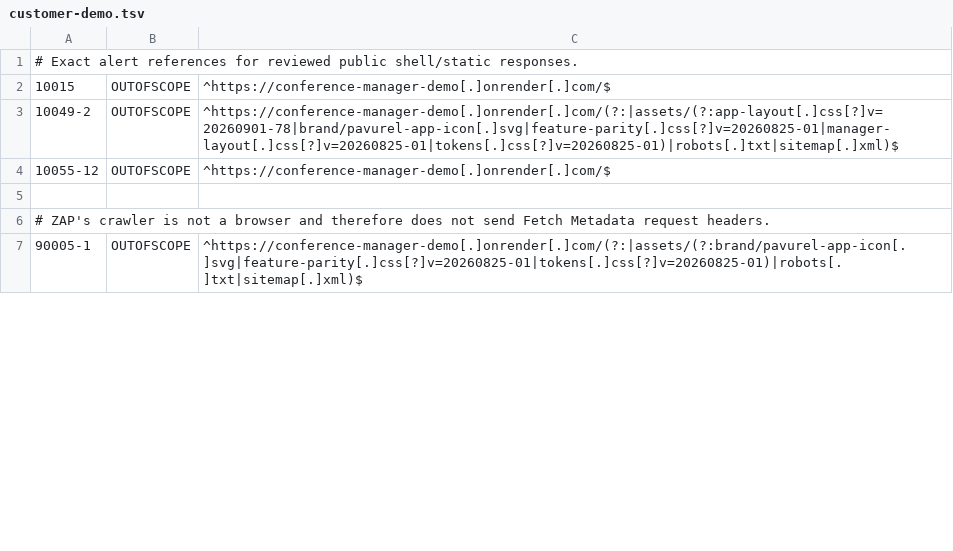
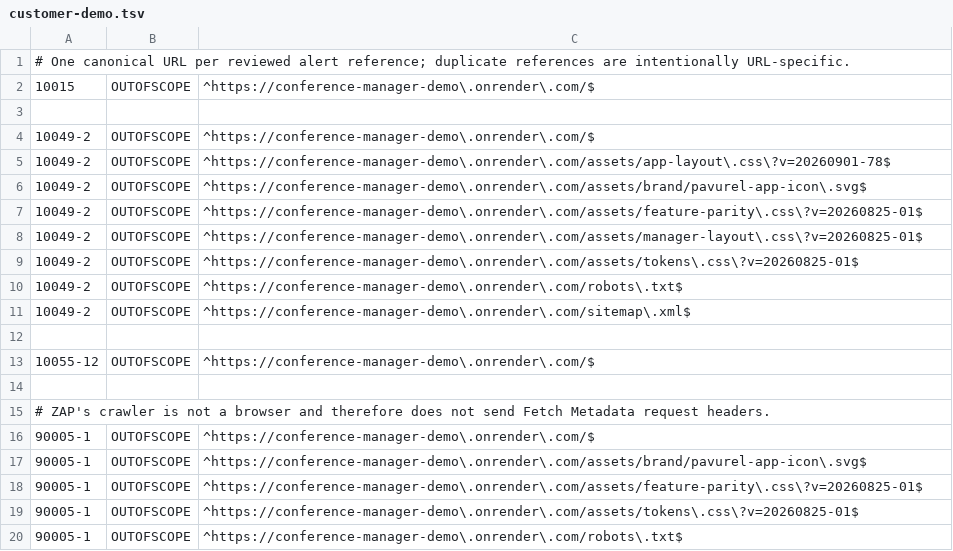
Before and after one commit to floriankreutzer/conference-manager, a TSV file: .zap/customer-demo.tsv, drawn as a sheet; only a part is shown; the diff covers the shown part only.

Commit message:
fix(security): bind raw DAST evidence exactly

```diff
--- a/.zap/customer-demo.tsv
+++ b/.zap/customer-demo.tsv
@@ -1,7 +1,20 @@
-# Exact alert references for reviewed public shell/static responses.
-10015	OUTOFSCOPE	^https://conference-manager-demo[.]onrender[.]com/$
-10049-2	OUTOFSCOPE	^https://conference-manager-demo[.]onrender[.]com/(?:|assets/(?:app-layout[.]css[?]v=20260901-78|brand/pavurel-app-icon[.]svg|feature-parity[.]css[?]v=20260825-01|manager-layout[.]css[?]v=20260825-01|tokens[.]css[?]v=20260825-01)|robots[.]txt|sitemap[.]xml)$
-10055-12	OUTOFSCOPE	^https://conference-manager-demo[.]onrender[.]com/$
+# One canonical URL per reviewed alert reference; duplicate references are intentionally URL-specific.
+10015	OUTOFSCOPE	^https://conference-manager-demo\.onrender\.com/$
+
+10049-2	OUTOFSCOPE	^https://conference-manager-demo\.onrender\.com/$
+10049-2	OUTOFSCOPE	^https://conference-manager-demo\.onrender\.com/assets/app-layout\.css\?v=20260901-78$
+10049-2	OUTOFSCOPE	^https://conference-manager-demo\.onrender\.com/assets/brand/pavurel-app-icon\.svg$
+10049-2	OUTOFSCOPE	^https://conference-manager-demo\.onrender\.com/assets/feature-parity\.css\?v=20260825-01$
+10049-2	OUTOFSCOPE	^https://conference-manager-demo\.onrender\.com/assets/manager-layout\.css\?v=20260825-01$
+10049-2	OUTOFSCOPE	^https://conference-manager-demo\.onrender\.com/assets/tokens\.css\?v=20260825-01$
+10049-2	OUTOFSCOPE	^https://conference-manager-demo\.onrender\.com/robots\.txt$
+10049-2	OUTOFSCOPE	^https://conference-manager-demo\.onrender\.com/sitemap\.xml$
+
+10055-12	OUTOFSCOPE	^https://conference-manager-demo\.onrender\.com/$
 
 # ZAP's crawler is not a browser and therefore does not send Fetch Metadata request headers.
-90005-1	OUTOFSCOPE	^https://conference-manager-demo[.]onrender[.]com/(?:|assets/(?:brand/pavurel-app-icon[.]svg|feature-parity[.]css[?]v=20260825-01|tokens[.]css[?]v=20260825-01)|robots[.]txt|sitemap[.]xml)$
+90005-1	OUTOFSCOPE	^https://conference-manager-demo\.onrender\.com/$
+90005-1	OUTOFSCOPE	^https://conference-manager-demo\.onrender\.com/assets/brand/pavurel-app-icon\.svg$
+90005-1	OUTOFSCOPE	^https://conference-manager-demo\.onrender\.com/assets/feature-parity\.css\?v=20260825-01$
+90005-1	OUTOFSCOPE	^https://conference-manager-demo\.onrender\.com/assets/tokens\.css\?v=20260825-01$
+90005-1	OUTOFSCOPE	^https://conference-manager-demo\.onrender\.com/robots\.txt$
```
Also changed, not shown: 16 added rows and 3 edited cells elsewhere in this file, .zap/customer-demo-summary.tsv, 11 other files.
